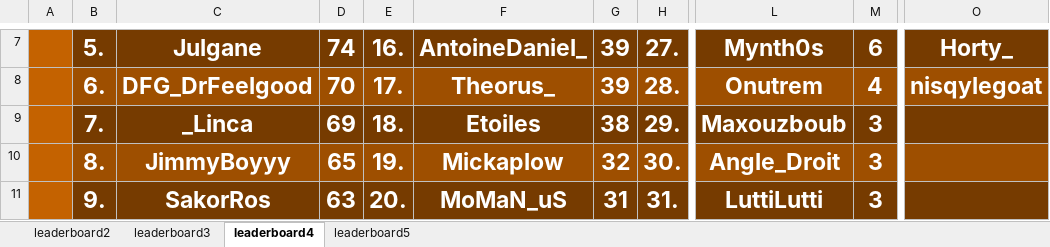
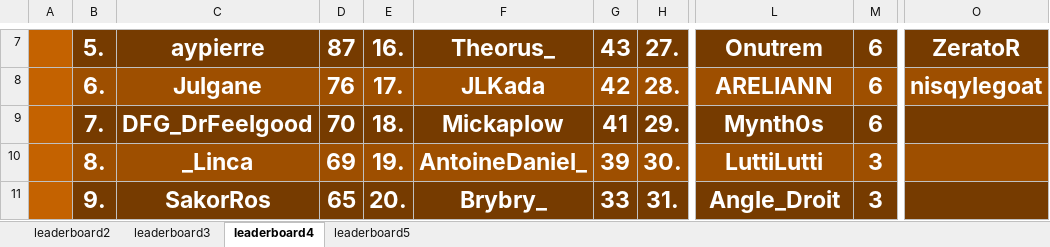
Before and after one commit to ThibautChoppy/MCStatsCompiler, an Excel workbook: output.xlsx, sheet leaderboard4, drawn as a sheet; only a part is shown, gaps mark what is left out; values as stored, in another font and other column widths than the file's, no borders; the diff covers the shown part only; the diff names each change by its address in the sheet, - before the commit and + after, or states it on an @@ line.

```diff
--- a/output.xlsx (sheet leaderboard4)
+++ b/output.xlsx (sheet leaderboard4)
-C7: Julgane
+C7: aypierre
-D7: 74
+D7: 87
-F7: AntoineDaniel_
+F7: Theorus_
-G7: 39
+G7: 43
-L7: Mynth0s
+L7: Onutrem
-O7: Horty_
+O7: ZeratoR
-C8: DFG_DrFeelgood
+C8: Julgane
-D8: 70
+D8: 76
-F8: Theorus_
+F8: JLKada
-G8: 39
+G8: 42
-L8: Onutrem
+L8: ARELIANN
-M8: 4
+M8: 6
-C9: _Linca
+C9: DFG_DrFeelgood
-D9: 69
+D9: 70
-F9: Etoiles
+F9: Mickaplow
-G9: 38
+G9: 41
-L9: Maxouzboub
+L9: Mynth0s
-M9: 3
+M9: 6
-C10: JimmyBoyyy
+C10: _Linca
-D10: 65
+D10: 69
-F10: Mickaplow
+F10: AntoineDaniel_
-G10: 32
+G10: 39
-L10: Angle_Droit
+L10: LuttiLutti
-D11: 63
+D11: 65
-F11: MoMaN_uS
+F11: Brybry_
-G11: 31
+G11: 33
-L11: LuttiLutti
+L11: Angle_Droit
```
Also changed, not shown: 46 edited cells elsewhere in this sheet, sheet leaderboard5, sheet leaderboard2, sheet leaderboard3, 3 other files.
